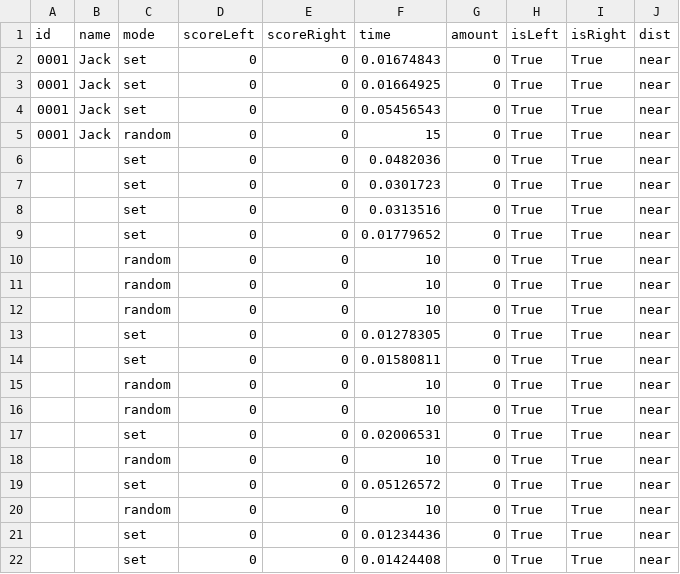
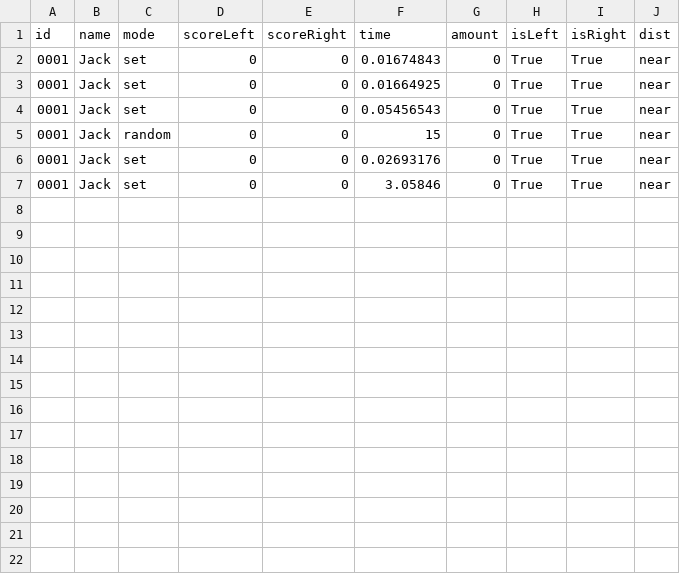
Before and after one commit to Sunwatcha303/VR-Healthy-Game, a CSV file: Database/ballgame.csv, drawn as a sheet.

```diff
--- a/Database/ballgame.csv
+++ b/Database/ballgame.csv
@@ -5,18 +5,3 @@ id,name,mode,scoreLeft,scoreRight,time,amount,isLeft,isRight,dist
 0001,Jack,random,0,0,15,0,True,True,near
-,,set,0,0,0.0482036,0,True,True,near
-,,set,0,0,0.0301723,0,True,True,near
-,,set,0,0,0.0313516,0,True,True,near
-,,set,0,0,0.01779652,0,True,True,near
-,,random,0,0,10,0,True,True,near
-,,random,0,0,10,0,True,True,near
-,,random,0,0,10,0,True,True,near
-,,set,0,0,0.01278305,0,True,True,near
-,,set,0,0,0.01580811,0,True,True,near
-,,random,0,0,10,0,True,True,near
-,,random,0,0,10,0,True,True,near
-,,set,0,0,0.02006531,0,True,True,near
-,,random,0,0,10,0,True,True,near
-,,set,0,0,0.05126572,0,True,True,near
-,,random,0,0,10,0,True,True,near
-,,set,0,0,0.01234436,0,True,True,near
-,,set,0,0,0.01424408,0,True,True,near
+0001,Jack,set,0,0,0.02693176,0,True,True,near
+0001,Jack,set,0,0,3.05846,0,True,True,near
```
Also changed, not shown: 11 other files.
